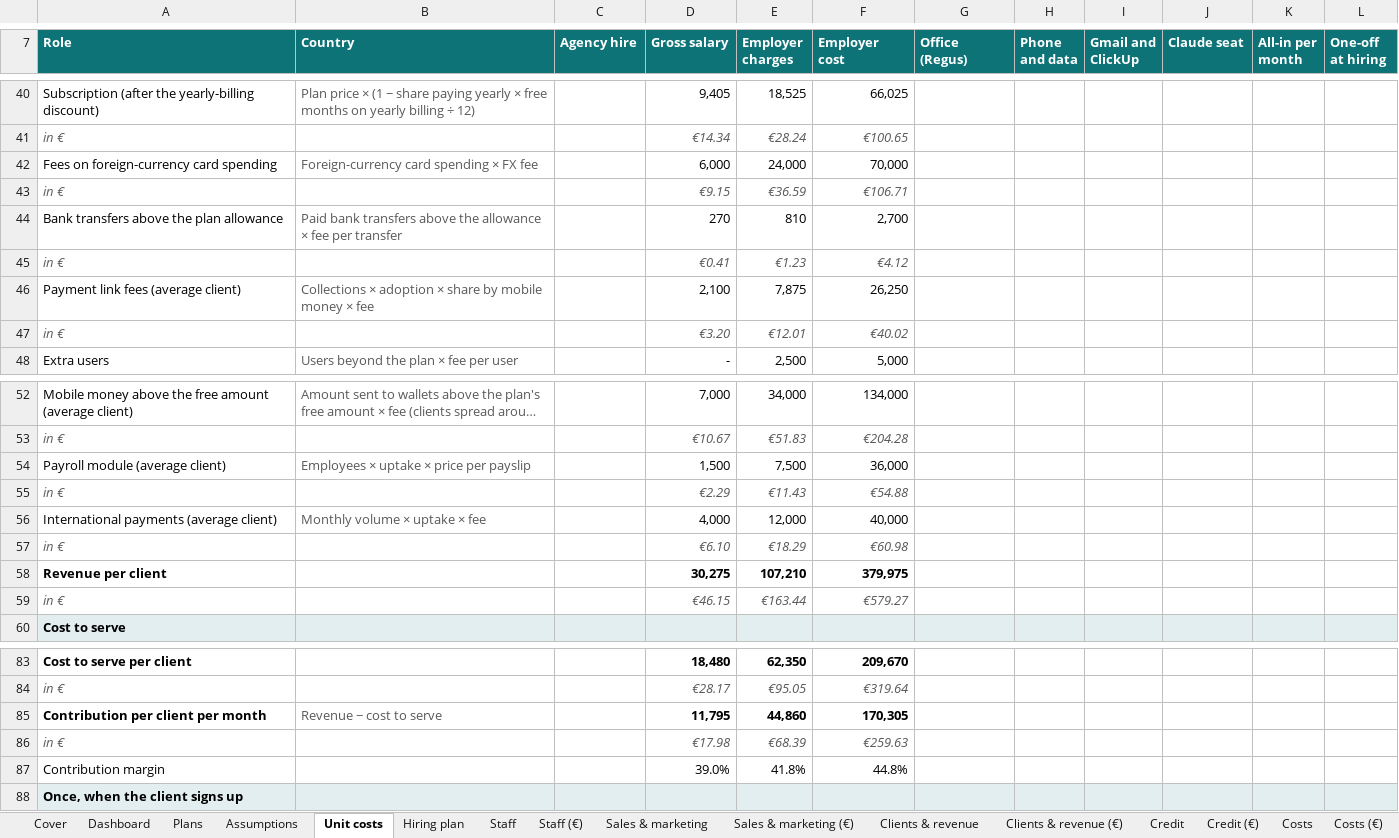
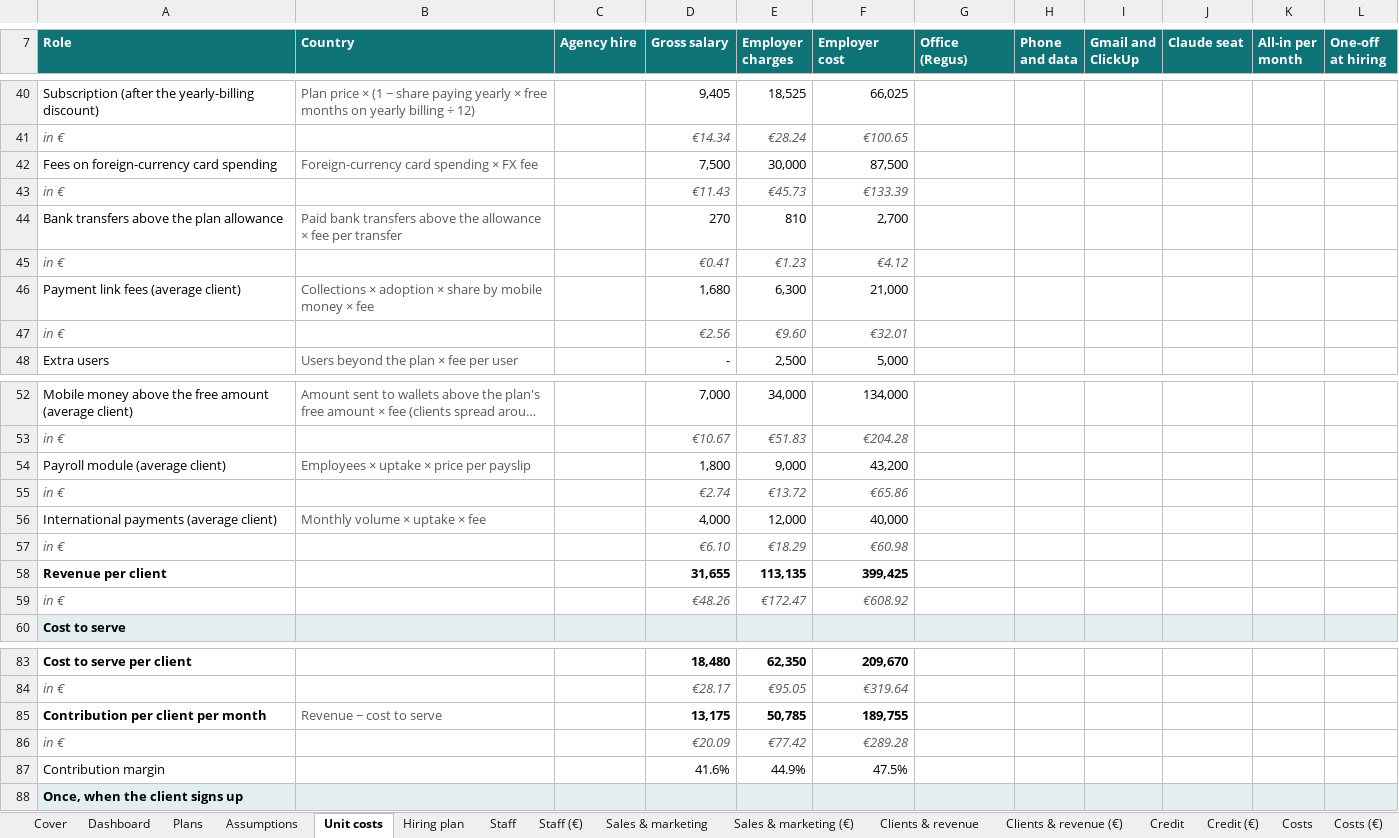
Before and after one commit to jean-jokko/jokko_bank_claude, an Excel workbook: reports/Kelen business plan.xlsx, sheet Unit costs, drawn as a sheet; only a part is shown, gaps mark what is left out; long unchanged cells end in …; values as stored, in another font and other column widths than the file's, no borders; removed rows and columns are numbered as before the commit, all else as after; the diff covers the shown part only; the diff names each change by its address in the sheet, - before the commit and + after, or states it on an @@ line.

```diff
--- a/reports/Kelen business plan.xlsx (sheet Unit costs)
+++ b/reports/Kelen business plan.xlsx (sheet Unit costs)
-D42 (Gross salary): 6,000
+D42 (Gross salary): 7,500
-E42 (Employer charges): 24,000
+E42 (Employer charges): 30,000
-F42 (Employer cost): 70,000
+F42 (Employer cost): 87,500
-row 43: in € |  |  | €9.15 | €36.59 | €106.71
+row 43: in € |  |  | €11.43 | €45.73 | €133.39
-D46 (Gross salary): 2,100
+D46 (Gross salary): 1,680
-E46 (Employer charges): 7,875
+E46 (Employer charges): 6,300
-F46 (Employer cost): 26,250
+F46 (Employer cost): 21,000
-row 47: in € |  |  | €3.20 | €12.01 | €40.02
+row 47: in € |  |  | €2.56 | €9.60 | €32.01
-D54 (Gross salary): 1,500
+D54 (Gross salary): 1,800
-E54 (Employer charges): 7,500
+E54 (Employer charges): 9,000
-F54 (Employer cost): 36,000
+F54 (Employer cost): 43,200
-row 55: in € |  |  | €2.29 | €11.43 | €54.88
+row 55: in € |  |  | €2.74 | €13.72 | €65.86
-row 58: Revenue per client |  |  | 30,275 | 107,210 | 379,975
-row 59: in € |  |  | €46.15 | €163.44 | €579.27
+row 58: Revenue per client |  |  | 31,655 | 113,135 | 399,425
+row 59: in € |  |  | €48.26 | €172.47 | €608.92
-D85 (Gross salary): 11,795
+D85 (Gross salary): 13,175
-E85 (Employer charges): 44,860
+E85 (Employer charges): 50,785
-F85 (Employer cost): 170,305
+F85 (Employer cost): 189,755
-row 86: in € |  |  | €17.98 | €68.39 | €259.63
-row 87: Contribution margin |  |  | 39.0% | 41.8% | 44.8%
+row 86: in € |  |  | €20.09 | €77.42 | €289.28
+row 87: Contribution margin |  |  | 41.6% | 44.9% | 47.5%
```
Also changed, not shown: 2 added rows and 5 edited cells elsewhere in this sheet, sheet P&L monthly, sheet P&L monthly (€), sheet Cash flow, sheet Cash flow (€), sheet Clients & revenue (€), sheet Clients & revenue, 7 more sheets, formulas that keep their value, charts or pictures, 2 other files.
